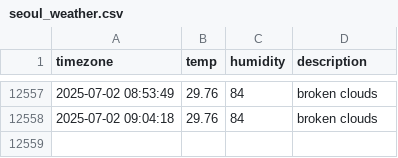
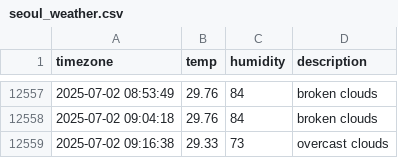
Before and after one commit to ILLQUADZ/seoul_weather, a CSV file: seoul_weather.csv, drawn as a sheet; only a part is shown, gaps mark what is left out; the diff names each change by its address in the sheet, - before the commit and + after, or states it on an @@ line.

```diff
--- a/seoul_weather.csv
+++ b/seoul_weather.csv
+row 12559: 2025-07-02 09:16:38 | 29.33 | 73 | overcast clouds
```
